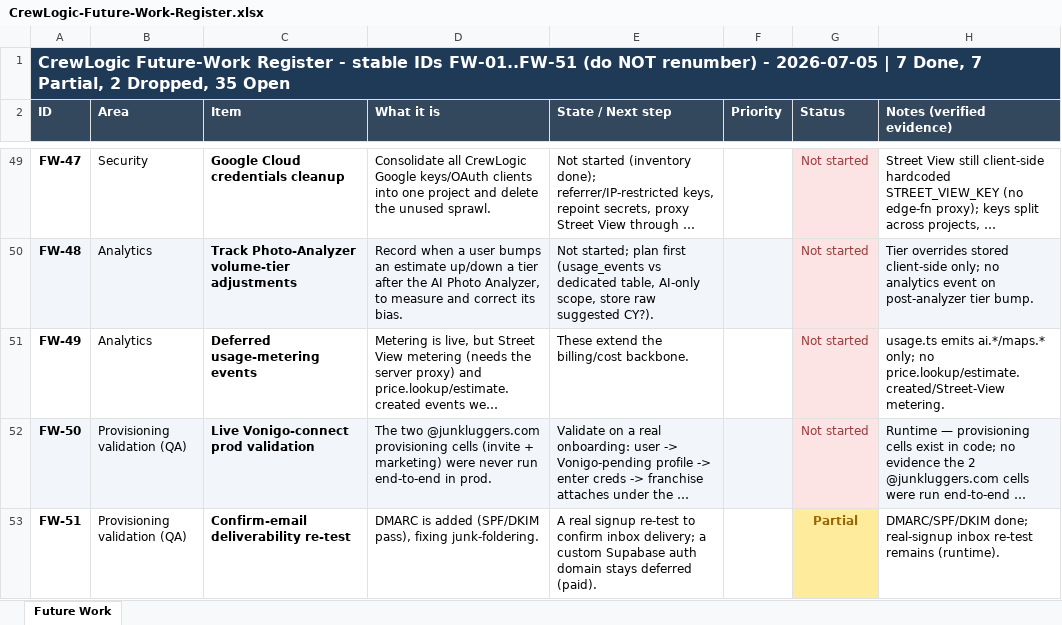
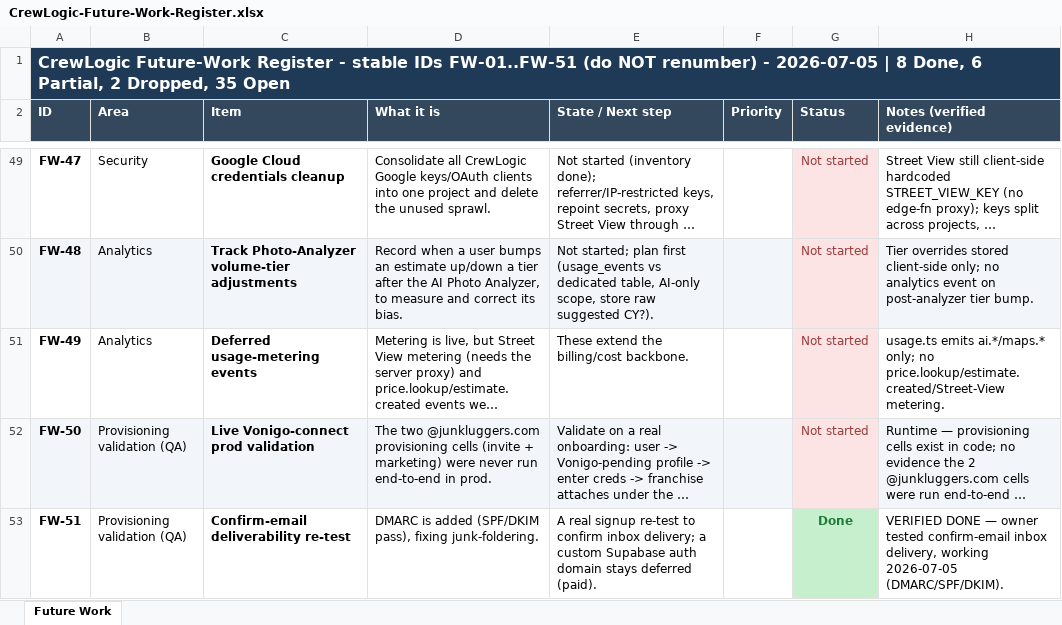
Before and after one commit to ctdennis/crewlogic, an Excel workbook: docs/CrewLogic-Future-Work-Register.xlsx, sheet Future Work, drawn as a sheet; only a part is shown, gaps mark what is left out; long unchanged cells end in …; values as stored, in another font and other column widths than the file's, no borders; the diff names each change by its address in the sheet, - before the commit and + after, or states it on an @@ line.

```diff
--- a/docs/CrewLogic-Future-Work-Register.xlsx (sheet Future Work)
+++ b/docs/CrewLogic-Future-Work-Register.xlsx (sheet Future Work)
-A1 (ID): …2026-07-05 | 7 Done, 7 Partial, 2…
+A1 (ID): …2026-07-05 | 8 Done, 6 Partial, 2…
-G53 (Status): Partial
+G53 (Status): Done
@@ G53 fill: #FFEB9C → #C6EFCE, text colour: #9C6500 → #1E7A34 @@
-H53 (Notes (verified evidence)): DMARC/SPF/DKIM done; real-signup inbox re-test remains (runtime).
+H53 (Notes (verified evidence)): VERIFIED DONE — owner tested confirm-email inbox delivery, working 2026-07-05 (DMARC/SPF/DKIM).
```
Also changed, not shown: 1 other file.
